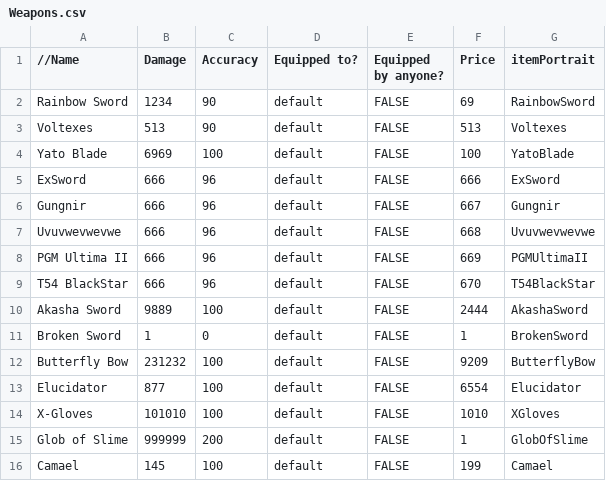
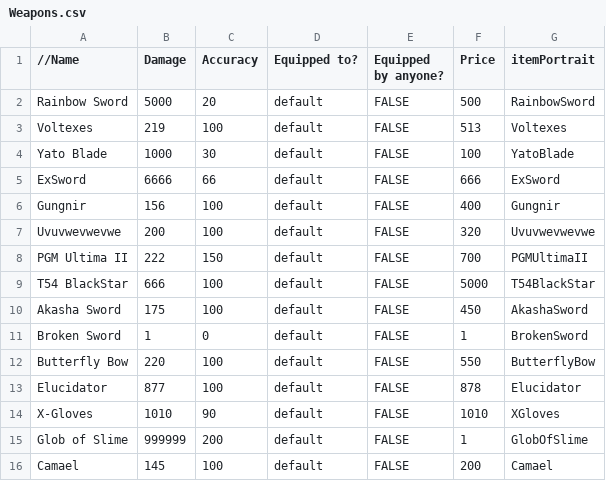
Before and after one commit to DongiestMeister/SP4, a CSV file: Base/Image/Weapons.csv, drawn as a sheet.

Commit message:
zy map1 done. weapons balanced

```diff
--- a/Base/Image/Weapons.csv
+++ b/Base/Image/Weapons.csv
@@ -1,16 +1,16 @@
 //Name,Damage,Accuracy,Equipped to?,Equipped by anyone?,Price,itemPortrait
-Rainbow Sword,1234,90,default,FALSE,69,RainbowSword
-Voltexes,513,90,default,FALSE,513,Voltexes
-Yato Blade,6969,100,default,FALSE,100,YatoBlade
-ExSword,666,96,default,FALSE,666,ExSword
-Gungnir,666,96,default,FALSE,667,Gungnir
-Uvuvwevwevwe,666,96,default,FALSE,668,Uvuvwevwevwe
-PGM Ultima II,666,96,default,FALSE,669,PGMUltimaII
-T54 BlackStar,666,96,default,FALSE,670,T54BlackStar
-Akasha Sword,9889,100,default,FALSE,2444,AkashaSword
+Rainbow Sword,5000,20,default,FALSE,500,RainbowSword
+Voltexes,219,100,default,FALSE,513,Voltexes
+Yato Blade,1000,30,default,FALSE,100,YatoBlade
+ExSword,6666,66,default,FALSE,666,ExSword
+Gungnir,156,100,default,FALSE,400,Gungnir
+Uvuvwevwevwe,200,100,default,FALSE,320,Uvuvwevwevwe
+PGM Ultima II,222,150,default,FALSE,700,PGMUltimaII
+T54 BlackStar,666,100,default,FALSE,5000,T54BlackStar
+Akasha Sword,175,100,default,FALSE,450,AkashaSword
 Broken Sword,1,0,default,FALSE,1,BrokenSword
-Butterfly Bow,231232,100,default,FALSE,9209,ButterflyBow
-Elucidator,877,100,default,FALSE,6554,Elucidator
-X-Gloves,101010,100,default,FALSE,1010,XGloves
+Butterfly Bow,220,100,default,FALSE,550,ButterflyBow
+Elucidator,877,100,default,FALSE,878,Elucidator
+X-Gloves,1010,90,default,FALSE,1010,XGloves
 Glob of Slime,999999,200,default,FALSE,1,GlobOfSlime
-Camael,145,100,default,FALSE,199,Camael
+Camael,145,100,default,FALSE,200,Camael
```
Also changed, not shown: Base/Image/Characters.csv, 9 other files.
